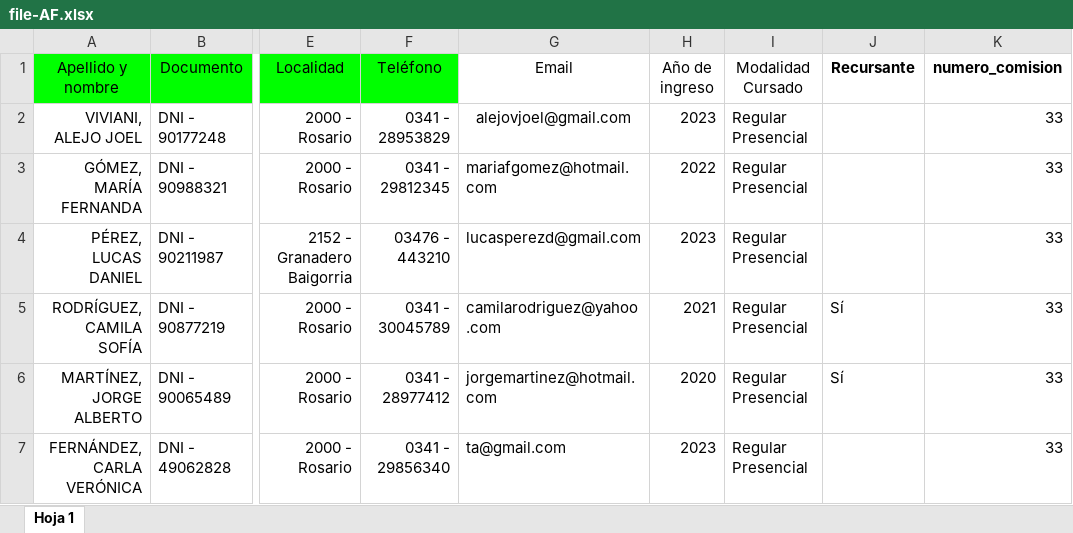
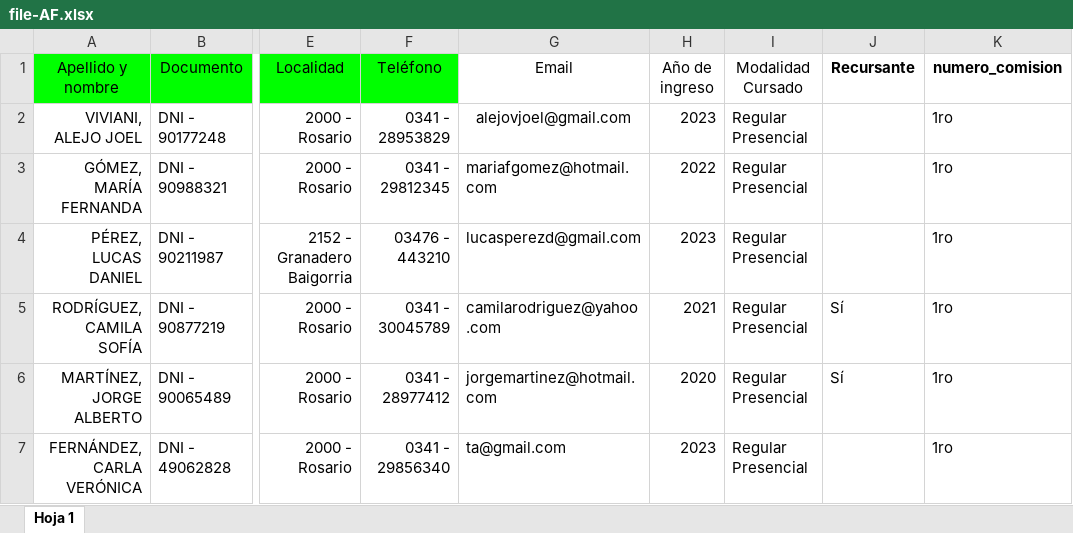
Before and after one commit to Tai-MS/SVE-System, an Excel workbook: BACKEND/EjemplosExcels/file-AF.xlsx, sheet Hoja 1, drawn as a sheet; only a part is shown, gaps mark what is left out; values as stored, in another font and other column widths than the file's, no borders; table styles not drawn; the diff names each change by its address in the sheet, - before the commit and + after, or states it on an @@ line.

```diff
--- a/BACKEND/EjemplosExcels/file-AF.xlsx (sheet Hoja 1)
+++ b/BACKEND/EjemplosExcels/file-AF.xlsx (sheet Hoja 1)
-K2:K7 (numero_comision): 33
+K2:K7 (numero_comision): 1ro
```
Also changed, not shown: BACKEND/EjemplosExcels/file-DS.xlsx, BACKEND/EjemplosExcels/file-ITI.xlsx, 6 other files.
